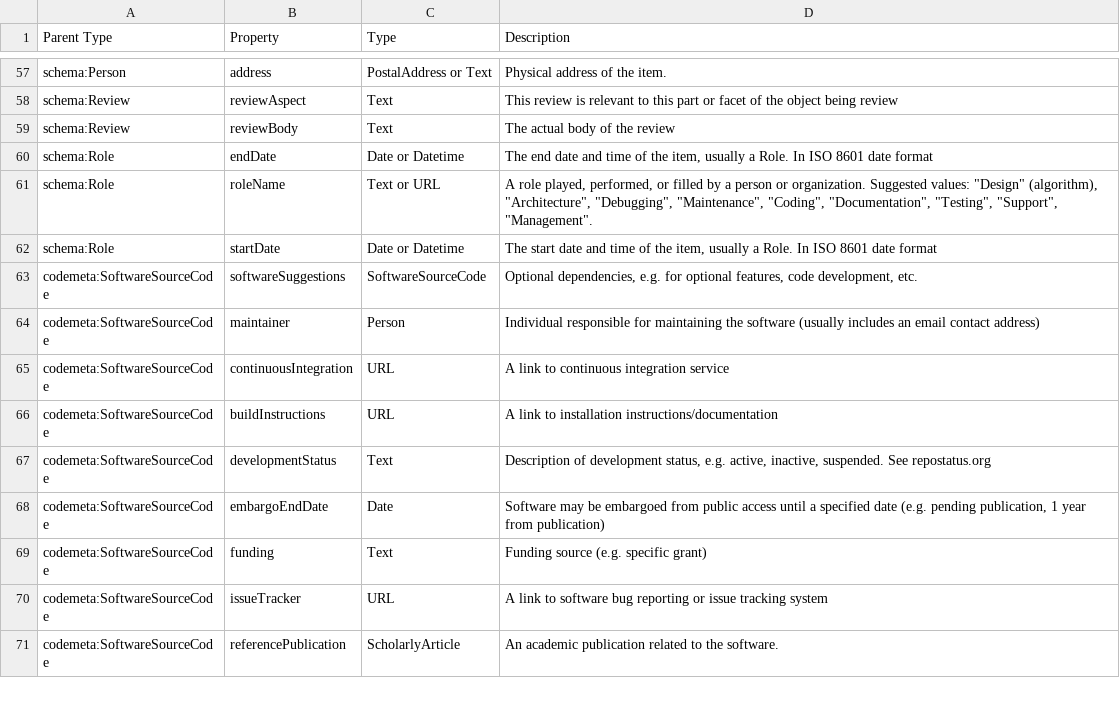
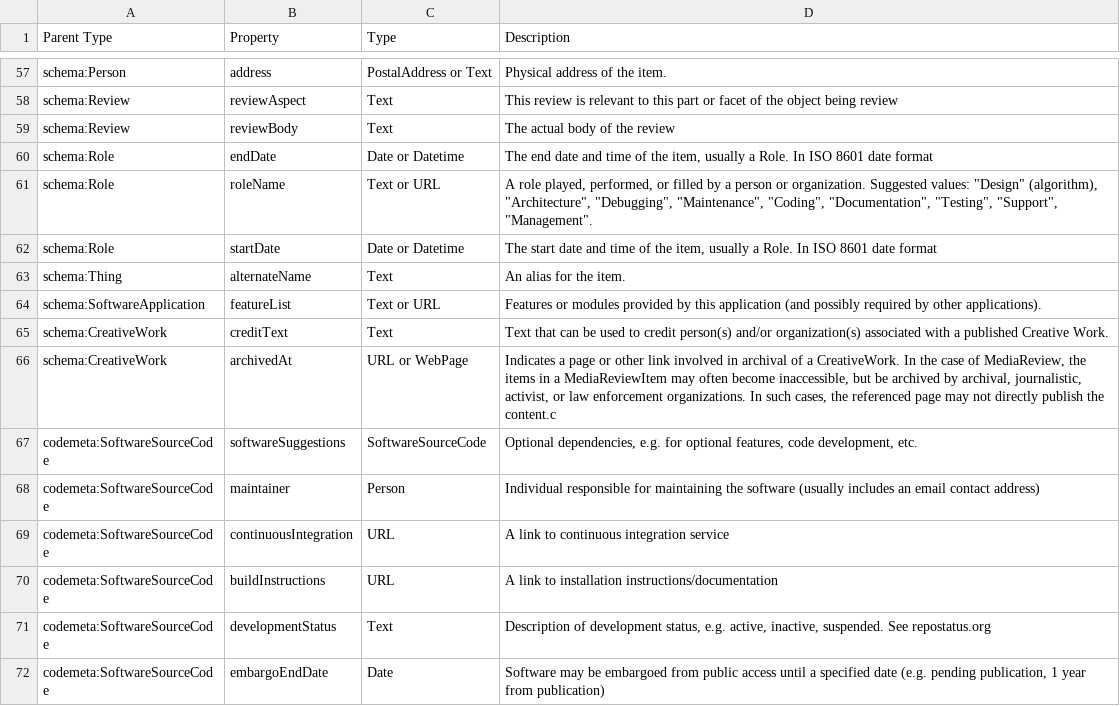
Before and after one commit to codemeta/codemeta, a CSV file: properties_description.csv, drawn as a sheet; only a part is shown, gaps mark what is left out; the shorter side is filled out with more unchanged rows; the diff names each change by its address in the sheet, - before the commit and + after, or states it on an @@ line.

Commit message:
V4-new properties

```diff
--- a/properties_description.csv
+++ b/properties_description.csv
+row 63: schema:Thing | alternateName | Text | An alias for the item.
+row 64: schema:SoftwareApplication | featureList | Text or URL | Features or modules provided by this application (and possibly required by other applications).
+row 65: schema:CreativeWork | creditText | Text | Text that can be used to credit person(s) and/or organization(s) associated with a published Creative Work.
+row 66: schema:CreativeWork | archivedAt | URL or WebPage | Indicates a page or other link involved in archival of a CreativeWork. In the case of MediaReview, the items in a MediaReviewItem may often become inaccessible, but be archived by archival, journalistic, activist, or law enforcement organizations. In such cases, the referenced page may not directly publish the content.c
```
Also changed, not shown: crosswalks/ASCL.csv, crosswalks/BibTeX.csv, 42 other files.
